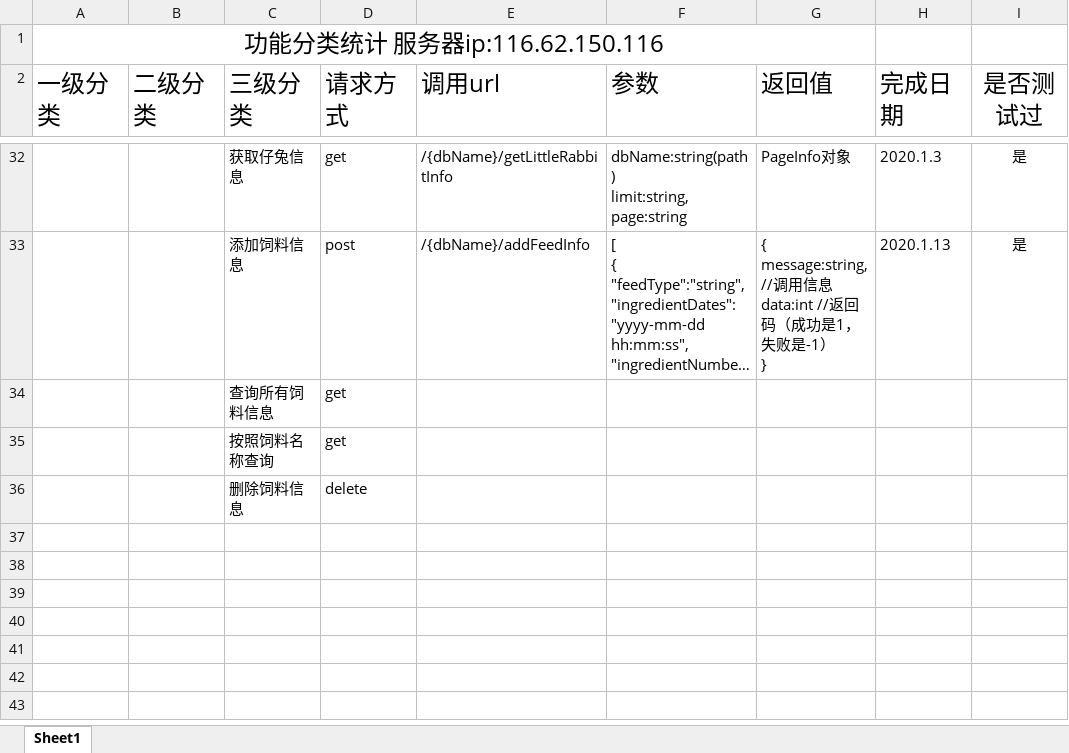
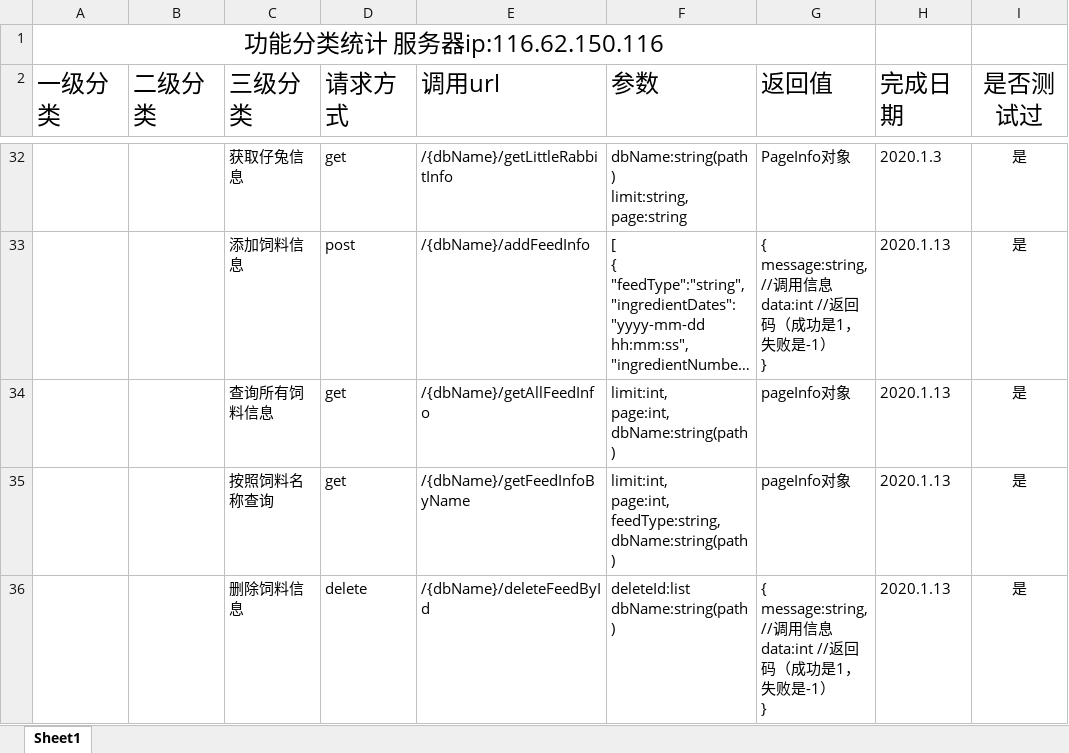
Before and after one commit to swk072798/rabbitManagement, an Excel workbook: 功能及url统计.xlsx, sheet Sheet1, drawn as a sheet; only a part is shown, gaps mark what is left out; long unchanged cells end in …; values as stored, in another font and other column widths than the file's, no borders; ↵ is a line break in a cell; the diff names each change by its address in the sheet, - before the commit and + after, or states it on an @@ line.

Commit message:
2020.1.13 更新文档

```diff
--- a/功能及url统计.xlsx (sheet Sheet1)
+++ b/功能及url统计.xlsx (sheet Sheet1)
-E34 (调用url): (empty)
+E34 (调用url): /{dbName}/getAllFeedInfo
-F34 (参数): (empty)
+F34 (参数): limit:int, ↵ page:int, ↵ dbName:string(path)
-G34:G35 (返回值): (empty)
+G34:G35 (返回值): pageInfo对象
-H34:H36 (完成日期): (empty)
+H34:H36 (完成日期): 2020.1.13
-I34:I36 (是否测试过): (empty)
+I34:I36 (是否测试过): 是
-E35 (调用url): (empty)
+E35 (调用url): /{dbName}/getFeedInfoByName
-F35 (参数): (empty)
+F35 (参数): limit:int, ↵ page:int, ↵ feedType:string, ↵ dbName:string(path)
-E36 (调用url): (empty)
+E36 (调用url): /{dbName}/deleteFeedById
-F36 (参数): (empty)
+F36 (参数): deleteId:list ↵ dbName:string(path)
-G36 (返回值): (empty)
+G36 (返回值): { ↵ message:string, //调用信息 ↵ data:int //返回码（成功是1，失败是-1） ↵ }
```
